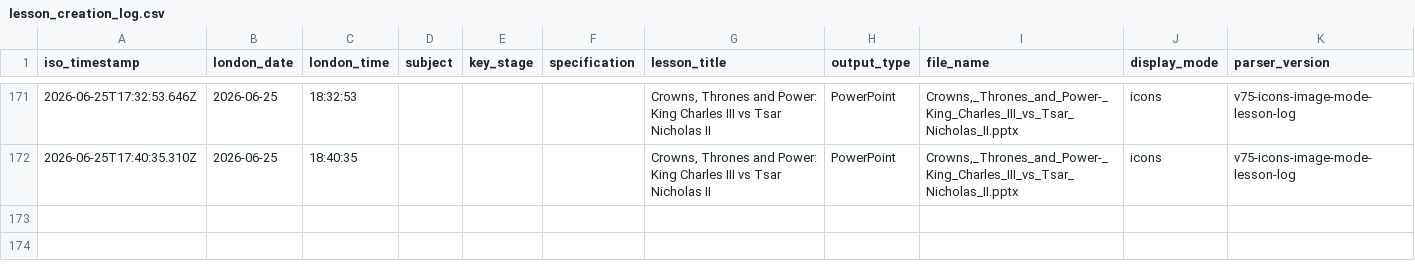
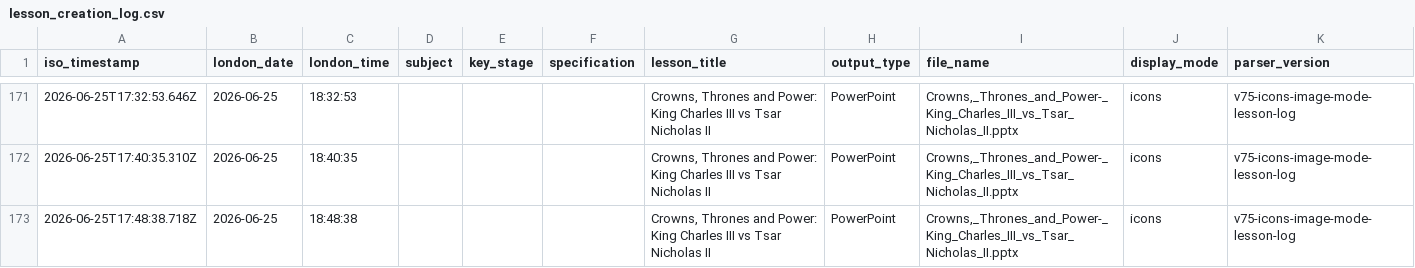
Before and after one commit to computingdept/synergyassistPPT, a CSV file: lesson_logs/lesson_creation_log.csv, drawn as a sheet; only a part is shown, gaps mark what is left out.

Commit message:
Log lesson creation

```diff
--- a/lesson_logs/lesson_creation_log.csv
+++ b/lesson_logs/lesson_creation_log.csv
@@ -172 +172,2 @@ iso_timestamp,london_date,london_time,subject,key_stage,specification,lesson_tit
 2026-06-25T17:40:35.310Z,2026-06-25,18:40:35,"","","","Crowns, Thrones and Power: King Charles III vs Tsar Nicholas II","PowerPoint","Crowns,_Thrones_and_Power-_King_Charles_III_vs_Tsar_Nicholas_II.pptx","icons","v75-icons-image-mode-lesson-log"
+2026-06-25T17:48:38.718Z,2026-06-25,18:48:38,"","","","Crowns, Thrones and Power: King Charles III vs Tsar Nicholas II","PowerPoint","Crowns,_Thrones_and_Power-_King_Charles_III_vs_Tsar_Nicholas_II.pptx","icons","v75-icons-image-mode-lesson-log"
```
